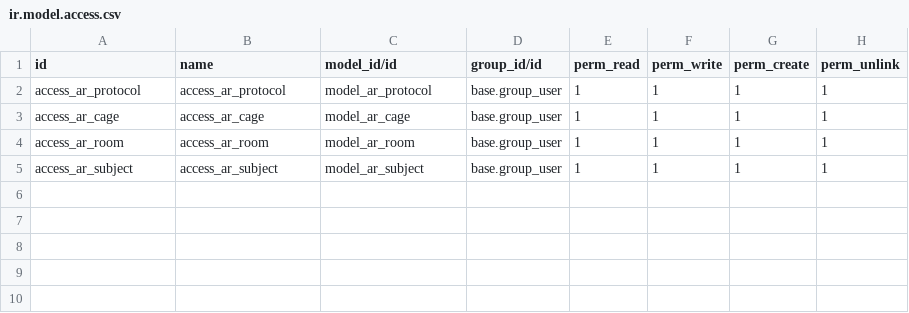
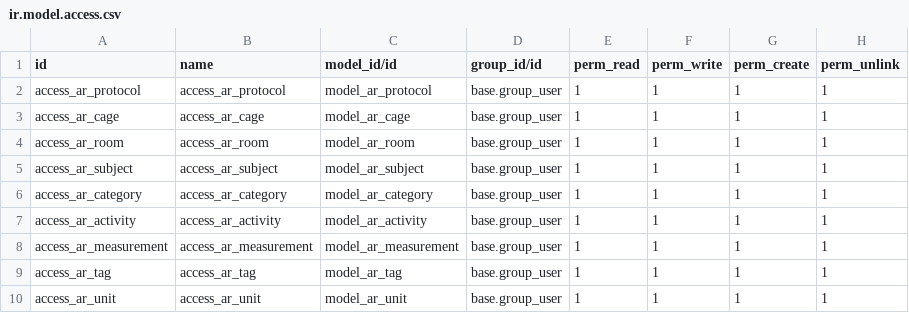
Before and after one commit to akamefi202/odoo, a CSV file: addons/animal_room/security/ir.model.access.csv, drawn as a sheet.

Commit message:
animal room - step 2

```diff
--- a/addons/animal_room/security/ir.model.access.csv
+++ b/addons/animal_room/security/ir.model.access.csv
@@ -5 +5,6 @@ access_ar_room,access_ar_room,model_ar_room,base.group_user,1,1,1,1
 access_ar_subject,access_ar_subject,model_ar_subject,base.group_user,1,1,1,1
+access_ar_category,access_ar_category,model_ar_category,base.group_user,1,1,1,1
+access_ar_activity,access_ar_activity,model_ar_activity,base.group_user,1,1,1,1
+access_ar_measurement,access_ar_measurement,model_ar_measurement,base.group_user,1,1,1,1
+access_ar_tag,access_ar_tag,model_ar_tag,base.group_user,1,1,1,1
+access_ar_unit,access_ar_unit,model_ar_unit,base.group_user,1,1,1,1
```
Also changed, not shown: 28 other files.
